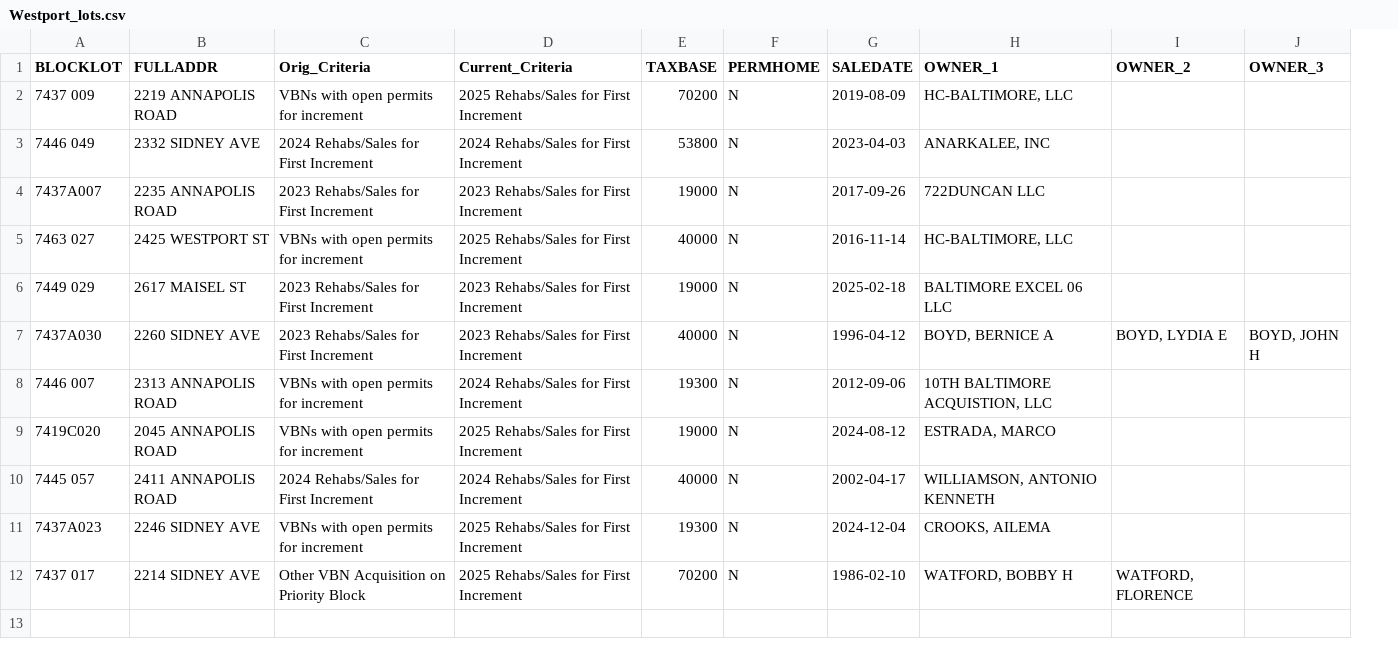
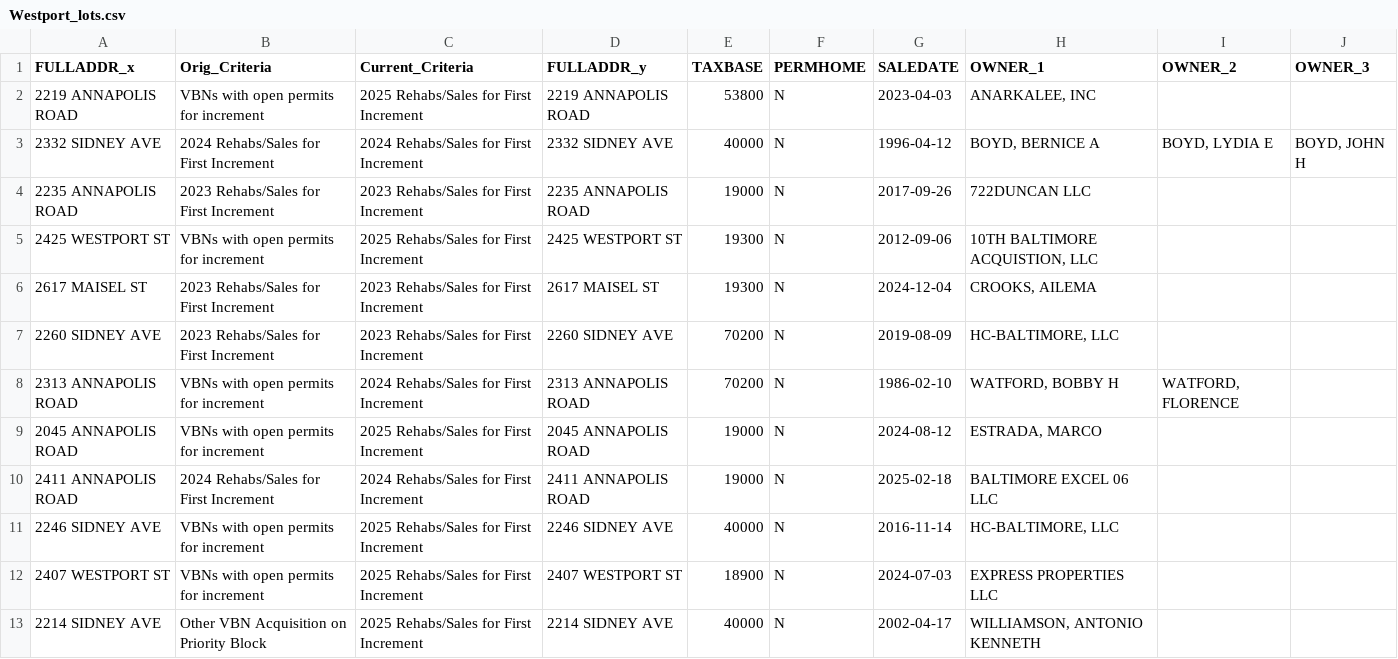
Before and after one commit to kariymam/baltimore-tif, a CSV file: Westport_lots.csv, drawn as a sheet; removed rows and columns are numbered as before the commit, all else as after; the diff names each change by its address in the sheet, - before the commit and + after, or states it on an @@ line.

```diff
--- a/Westport_lots.csv
+++ b/Westport_lots.csv
-column A (BLOCKLOT), rows 2-12: 7437 009 | 7446 049 | 7437A007 | 7463 027 | 7449 029 | 7437A030 | 7446 007 | 7419C020 | 7445 057 | 7437A023 | 7437 017
+column D (FULLADDR_y), rows 2-11: 2219 ANNAPOLIS ROAD | 2332 SIDNEY AVE | 2235 ANNAPOLIS ROAD | 2425 WESTPORT ST | 2617 MAISEL ST | 2260 SIDNEY AVE | 2313 ANNAPOLIS ROAD | 2045 ANNAPOLIS ROAD | 2411 ANNAPOLIS ROAD | 2246 SIDNEY AVE; row 13: 2214 SIDNEY AVE
-A1: FULLADDR
+A1: FULLADDR_x
-E2 (TAXBASE): 70200
+E2 (TAXBASE): 53800
-G2 (SALEDATE): 2019-08-09
+G2 (SALEDATE): 2023-04-03
-H2 (OWNER_1): HC-BALTIMORE, LLC
+H2 (OWNER_1): ANARKALEE, INC
-E3 (TAXBASE): 53800
+E3 (TAXBASE): 40000
-G3 (SALEDATE): 2023-04-03
+G3 (SALEDATE): 1996-04-12
-H3 (OWNER_1): ANARKALEE, INC
+H3 (OWNER_1): BOYD, BERNICE A
-I3 (OWNER_2): (empty)
+I3 (OWNER_2): BOYD, LYDIA E
-J3 (OWNER_3): (empty)
+J3 (OWNER_3): BOYD, JOHN H
-E5 (TAXBASE): 40000
+E5 (TAXBASE): 19300
-G5 (SALEDATE): 2016-11-14
+G5 (SALEDATE): 2012-09-06
-H5 (OWNER_1): HC-BALTIMORE, LLC
+H5 (OWNER_1): 10TH BALTIMORE ACQUISTION, LLC
-E6 (TAXBASE): 19000
+E6 (TAXBASE): 19300
-G6 (SALEDATE): 2025-02-18
+G6 (SALEDATE): 2024-12-04
-H6 (OWNER_1): BALTIMORE EXCEL 06 LLC
+H6 (OWNER_1): CROOKS, AILEMA
-E7 (TAXBASE): 40000
+E7 (TAXBASE): 70200
-G7 (SALEDATE): 1996-04-12
+G7 (SALEDATE): 2019-08-09
-H7 (OWNER_1): BOYD, BERNICE A
+H7 (OWNER_1): HC-BALTIMORE, LLC
-I7 (OWNER_2): BOYD, LYDIA E
+I7 (OWNER_2): (empty)
-J7 (OWNER_3): BOYD, JOHN H
+J7 (OWNER_3): (empty)
-E8 (TAXBASE): 19300
+E8 (TAXBASE): 70200
-G8 (SALEDATE): 2012-09-06
+G8 (SALEDATE): 1986-02-10
-H8 (OWNER_1): 10TH BALTIMORE ACQUISTION, LLC
+H8 (OWNER_1): WATFORD, BOBBY H
-I8 (OWNER_2): (empty)
+I8 (OWNER_2): WATFORD, FLORENCE
-E10 (TAXBASE): 40000
+E10 (TAXBASE): 19000
-G10 (SALEDATE): 2002-04-17
+G10 (SALEDATE): 2025-02-18
-H10 (OWNER_1): WILLIAMSON, ANTONIO KENNETH
+H10 (OWNER_1): BALTIMORE EXCEL 06 LLC
-E11 (TAXBASE): 19300
+E11 (TAXBASE): 40000
-G11 (SALEDATE): 2024-12-04
+G11 (SALEDATE): 2016-11-14
-H11 (OWNER_1): CROOKS, AILEMA
+H11 (OWNER_1): HC-BALTIMORE, LLC
+row 12: 2407 WESTPORT ST | VBNs with open permits for increment | 2025 Rehabs/Sales for First Increment | 2407 WESTPORT ST | 18900 | N | 2024-07-03 | EXPRESS PROPERTIES LLC
-E13 (TAXBASE): 70200
+E13 (TAXBASE): 40000
-G13 (SALEDATE): 1986-02-10
+G13 (SALEDATE): 2002-04-17
-H13 (OWNER_1): WATFORD, BOBBY H
+H13 (OWNER_1): WILLIAMSON, ANTONIO KENNETH
-I13 (OWNER_2): WATFORD, FLORENCE
+I13 (OWNER_2): (empty)
```
Also changed, not shown: 1 other file.
